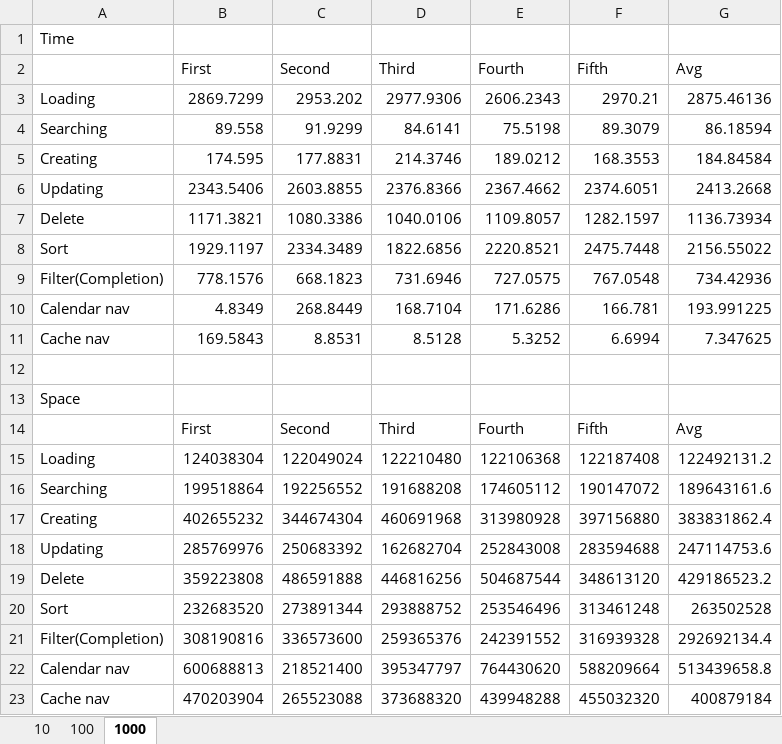
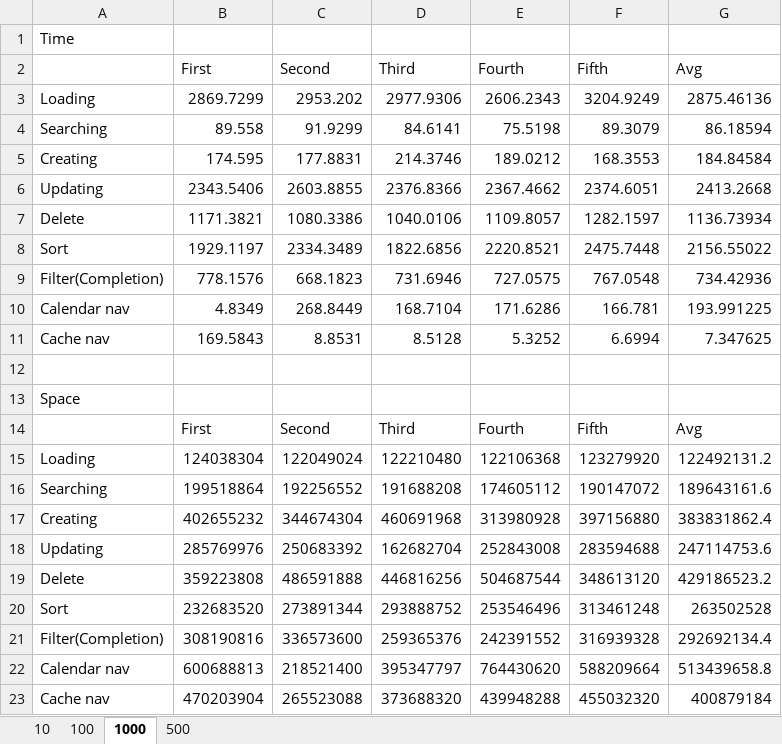
Before and after one commit to osten-antonio/loCalendar-fp, an Excel workbook: data.xlsx, sheet 1000, drawn as a sheet; values as stored, in another font and other column widths than the file's, no borders; the diff names each change by its address in the sheet, - before the commit and + after, or states it on an @@ line.

```diff
--- a/data.xlsx (sheet 1000)
+++ b/data.xlsx (sheet 1000)
+sheet tab: 500
-F3 (Fifth): 2970.21
+F3 (Fifth): 3204.9249
-F15 (Fifth): 122187408
+F15 (Fifth): 123279920
```
Also changed, not shown: 4 other files.
